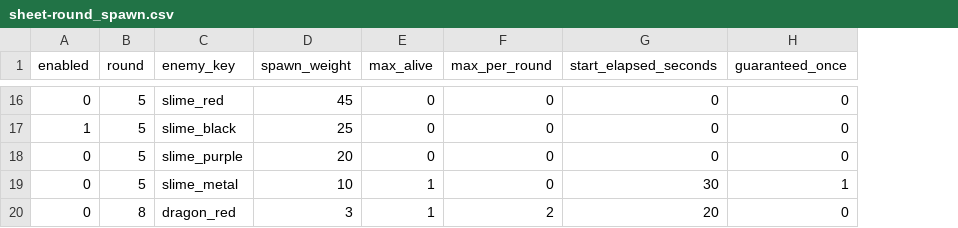
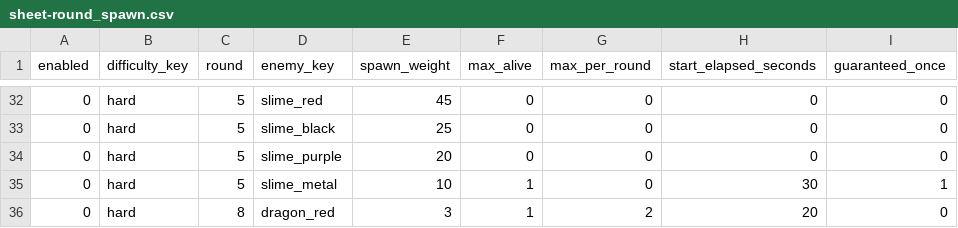
Before and after one commit to jtaro3/Clock-Attack, a CSV file: CSV/sheet-round_spawn.csv, drawn as a sheet; only a part is shown, gaps mark what is left out; addresses are those after the commit; the diff covers the shown part only; the diff names each change by its address in the sheet, - before the commit and + after, or states it on an @@ line.

Commit message:
Scope round and spawn settings by difficulty (v1.21)

```diff
--- a/CSV/sheet-round_spawn.csv
+++ b/CSV/sheet-round_spawn.csv
+column B (difficulty_key), rows 32-36: all hard
-A33 (enabled): 1
+A33 (enabled): 0
```
Also changed, not shown: 16 added rows and 20 edited cells elsewhere in this file, CSV/sheet-round.csv, 12 other files.
